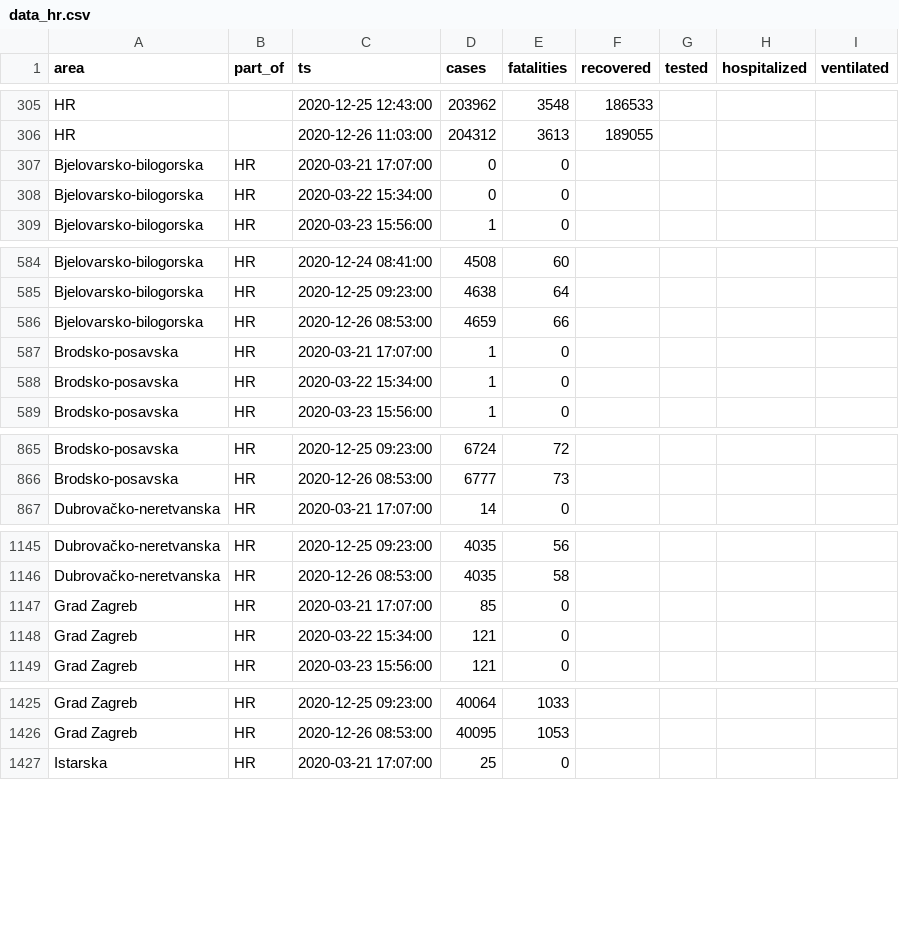
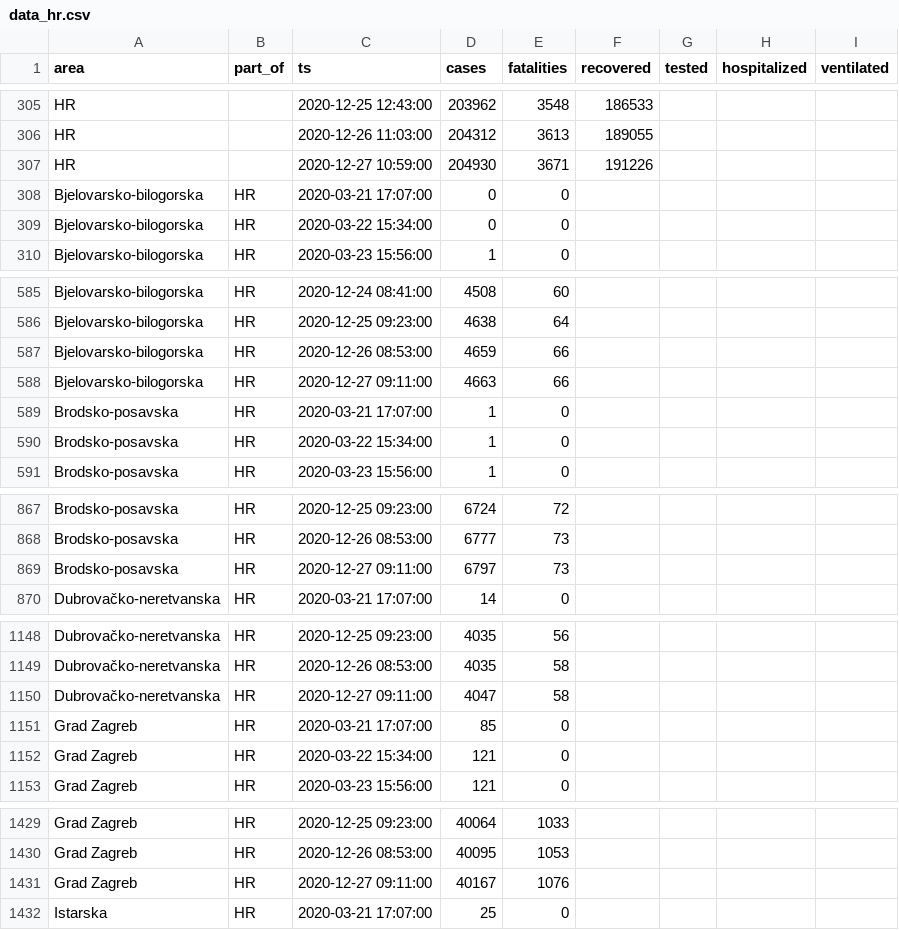
Before and after one commit to aleksandar-jovicic/COVID19-Croatia, a CSV file: data_hr.csv, drawn as a sheet; only a part is shown, gaps mark what is left out; the diff covers the shown part only; the diff names each change by its address in the sheet, - before the commit and + after, or states it on an @@ line.

Commit message:
Latest situation [2020-12-27]

```diff
--- a/data_hr.csv
+++ b/data_hr.csv
+row 307: HR |  | 2020-12-27 10:59:00 | 204930 | 3671 | 191226
+row 588: Bjelovarsko-bilogorska | HR | 2020-12-27 09:11:00 | 4663 | 66
+row 869: Brodsko-posavska | HR | 2020-12-27 09:11:00 | 6797 | 73
+row 1150: Dubrovačko-neretvanska | HR | 2020-12-27 09:11:00 | 4047 | 58
+row 1431: Grad Zagreb | HR | 2020-12-27 09:11:00 | 40167 | 1076
```
Also changed, not shown: 17 added rows elsewhere in this file.
